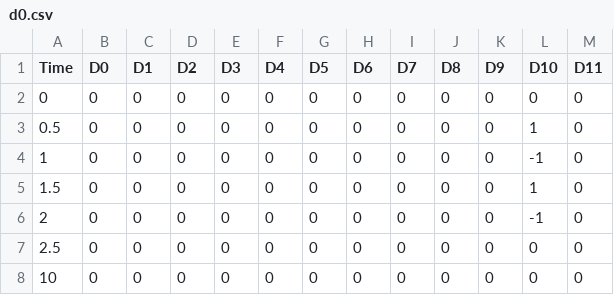
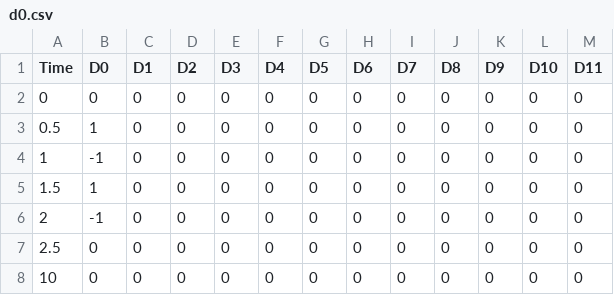
Before and after one commit to jdbryan2/learn-to-speak, a CSV file: python/control_sequences/d0.csv, drawn as a sheet.

```diff
--- a/python/control_sequences/d0.csv
+++ b/python/control_sequences/d0.csv
@@ -2,6 +2,6 @@ Time,D0,D1,D2,D3,D4,D5,D6,D7,D8,D9,D10,D11
 0,0,0,0,0,0,0,0,0,0,0,0,0
-0.5,0,0,0,0,0,0,0,0,0,0,1,0
-1,0,0,0,0,0,0,0,0,0,0,-1,0
-1.5,0,0,0,0,0,0,0,0,0,0,1,0
-2,0,0,0,0,0,0,0,0,0,0,-1,0
+0.5,1,0,0,0,0,0,0,0,0,0,0,0
+1,-1,0,0,0,0,0,0,0,0,0,0,0
+1.5,1,0,0,0,0,0,0,0,0,0,0,0
+2,-1,0,0,0,0,0,0,0,0,0,0,0
 2.5,0,0,0,0,0,0,0,0,0,0,0,0
```
Also changed, not shown: 2 other files.
